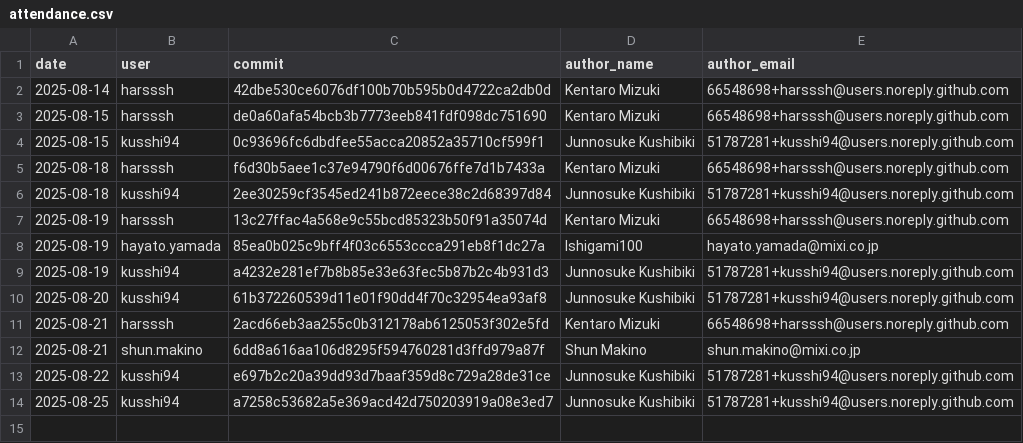
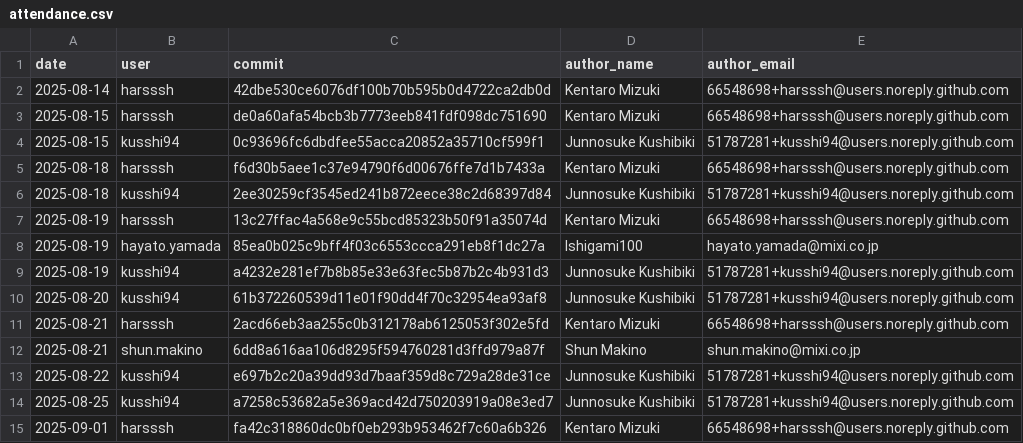
Before and after one commit to harsssh/morning-chores, a CSV file: data/attendance.csv, drawn as a sheet; the diff names each change by its address in the sheet, - before the commit and + after, or states it on an @@ line.

```diff
--- a/data/attendance.csv
+++ b/data/attendance.csv
+row 15: 2025-09-01 | harsssh | fa42c318860dc0bf0eb293b953462f7c60a6b326 | Kentaro Mizuki | 66548698+harsssh@users.noreply.github.com
```
Also changed, not shown: 3 other files.
